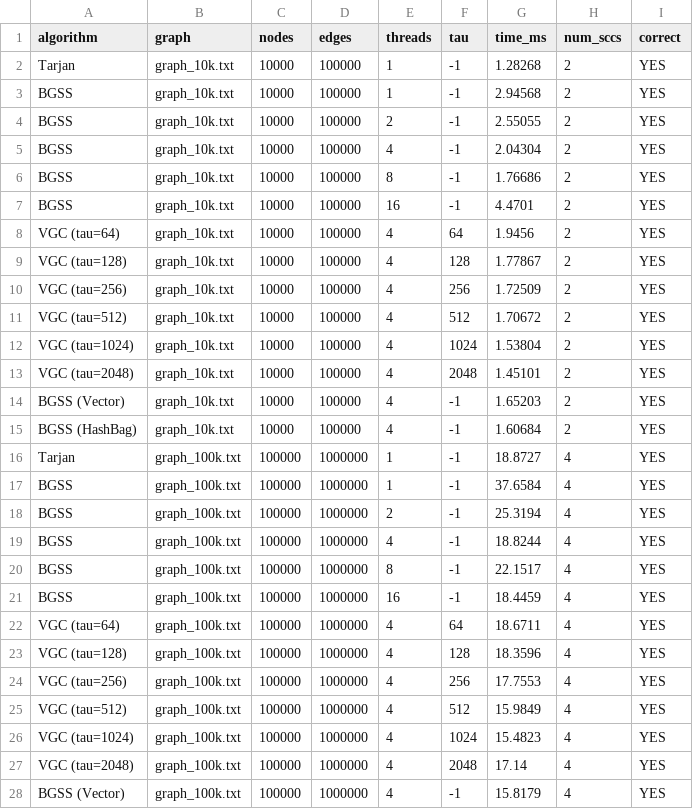
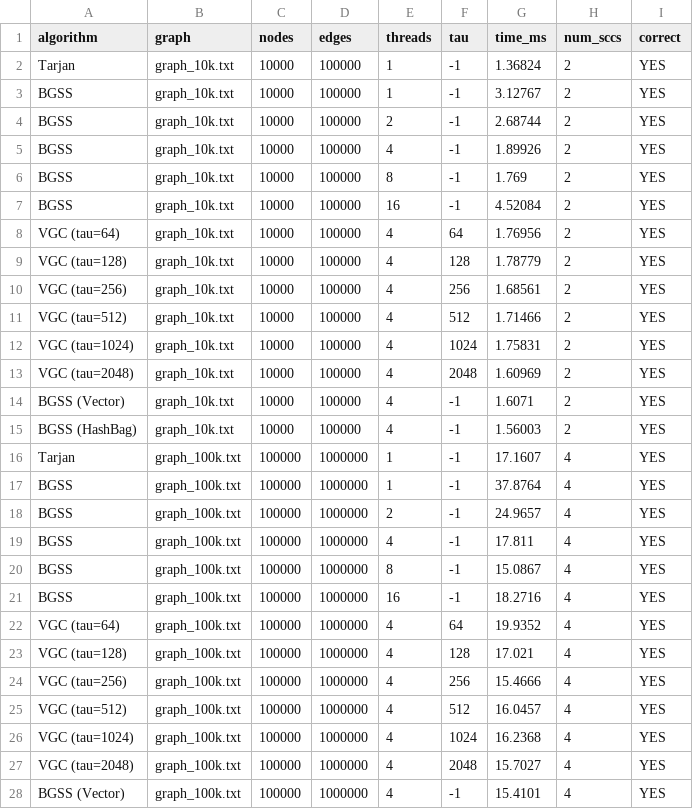
Before and after one commit to F4nk1/Paralelismo-de-Strong-Connectivity-Basada-en-Faster-Reachability-, a CSV file: results/csv/benchmarks.csv, drawn as a sheet; only a part is shown; the diff covers the shown part only.

```diff
--- a/results/csv/benchmarks.csv
+++ b/results/csv/benchmarks.csv
@@ -1,28 +1,28 @@
 algorithm,graph,nodes,edges,threads,tau,time_ms,num_sccs,correct
-Tarjan,graph_10k.txt,10000,100000,1,-1,1.28268,2,YES
-BGSS,graph_10k.txt,10000,100000,1,-1,2.94568,2,YES
-BGSS,graph_10k.txt,10000,100000,2,-1,2.55055,2,YES
-BGSS,graph_10k.txt,10000,100000,4,-1,2.04304,2,YES
-BGSS,graph_10k.txt,10000,100000,8,-1,1.76686,2,YES
-BGSS,graph_10k.txt,10000,100000,16,-1,4.4701,2,YES
-VGC (tau=64),graph_10k.txt,10000,100000,4,64,1.9456,2,YES
-VGC (tau=128),graph_10k.txt,10000,100000,4,128,1.77867,2,YES
-VGC (tau=256),graph_10k.txt,10000,100000,4,256,1.72509,2,YES
-VGC (tau=512),graph_10k.txt,10000,100000,4,512,1.70672,2,YES
-VGC (tau=1024),graph_10k.txt,10000,100000,4,1024,1.53804,2,YES
-VGC (tau=2048),graph_10k.txt,10000,100000,4,2048,1.45101,2,YES
-BGSS (Vector),graph_10k.txt,10000,100000,4,-1,1.65203,2,YES
-BGSS (HashBag),graph_10k.txt,10000,100000,4,-1,1.60684,2,YES
-Tarjan,graph_100k.txt,100000,1000000,1,-1,18.8727,4,YES
-BGSS,graph_100k.txt,100000,1000000,1,-1,37.6584,4,YES
-BGSS,graph_100k.txt,100000,1000000,2,-1,25.3194,4,YES
-BGSS,graph_100k.txt,100000,1000000,4,-1,18.8244,4,YES
-BGSS,graph_100k.txt,100000,1000000,8,-1,22.1517,4,YES
-BGSS,graph_100k.txt,100000,1000000,16,-1,18.4459,4,YES
-VGC (tau=64),graph_100k.txt,100000,1000000,4,64,18.6711,4,YES
-VGC (tau=128),graph_100k.txt,100000,1000000,4,128,18.3596,4,YES
-VGC (tau=256),graph_100k.txt,100000,1000000,4,256,17.7553,4,YES
-VGC (tau=512),graph_100k.txt,100000,1000000,4,512,15.9849,4,YES
-VGC (tau=1024),graph_100k.txt,100000,1000000,4,1024,15.4823,4,YES
-VGC (tau=2048),graph_100k.txt,100000,1000000,4,2048,17.14,4,YES
-BGSS (Vector),graph_100k.txt,100000,1000000,4,-1,15.8179,4,YES
+Tarjan,graph_10k.txt,10000,100000,1,-1,1.36824,2,YES
+BGSS,graph_10k.txt,10000,100000,1,-1,3.12767,2,YES
+BGSS,graph_10k.txt,10000,100000,2,-1,2.68744,2,YES
+BGSS,graph_10k.txt,10000,100000,4,-1,1.89926,2,YES
+BGSS,graph_10k.txt,10000,100000,8,-1,1.769,2,YES
+BGSS,graph_10k.txt,10000,100000,16,-1,4.52084,2,YES
+VGC (tau=64),graph_10k.txt,10000,100000,4,64,1.76956,2,YES
+VGC (tau=128),graph_10k.txt,10000,100000,4,128,1.78779,2,YES
+VGC (tau=256),graph_10k.txt,10000,100000,4,256,1.68561,2,YES
+VGC (tau=512),graph_10k.txt,10000,100000,4,512,1.71466,2,YES
+VGC (tau=1024),graph_10k.txt,10000,100000,4,1024,1.75831,2,YES
+VGC (tau=2048),graph_10k.txt,10000,100000,4,2048,1.60969,2,YES
+BGSS (Vector),graph_10k.txt,10000,100000,4,-1,1.6071,2,YES
+BGSS (HashBag),graph_10k.txt,10000,100000,4,-1,1.56003,2,YES
+Tarjan,graph_100k.txt,100000,1000000,1,-1,17.1607,4,YES
+BGSS,graph_100k.txt,100000,1000000,1,-1,37.8764,4,YES
+BGSS,graph_100k.txt,100000,1000000,2,-1,24.9657,4,YES
+BGSS,graph_100k.txt,100000,1000000,4,-1,17.811,4,YES
+BGSS,graph_100k.txt,100000,1000000,8,-1,15.0867,4,YES
+BGSS,graph_100k.txt,100000,1000000,16,-1,18.2716,4,YES
+VGC (tau=64),graph_100k.txt,100000,1000000,4,64,19.9352,4,YES
+VGC (tau=128),graph_100k.txt,100000,1000000,4,128,17.021,4,YES
+VGC (tau=256),graph_100k.txt,100000,1000000,4,256,15.4666,4,YES
+VGC (tau=512),graph_100k.txt,100000,1000000,4,512,16.0457,4,YES
+VGC (tau=1024),graph_100k.txt,100000,1000000,4,1024,16.2368,4,YES
+VGC (tau=2048),graph_100k.txt,100000,1000000,4,2048,15.7027,4,YES
+BGSS (Vector),graph_100k.txt,100000,1000000,4,-1,15.4101,4,YES
```
Also changed, not shown: 29 edited cells elsewhere in this file, results/csv/breakdown.csv, results/csv/hashbag_vs_vector.csv, 15 other files.
